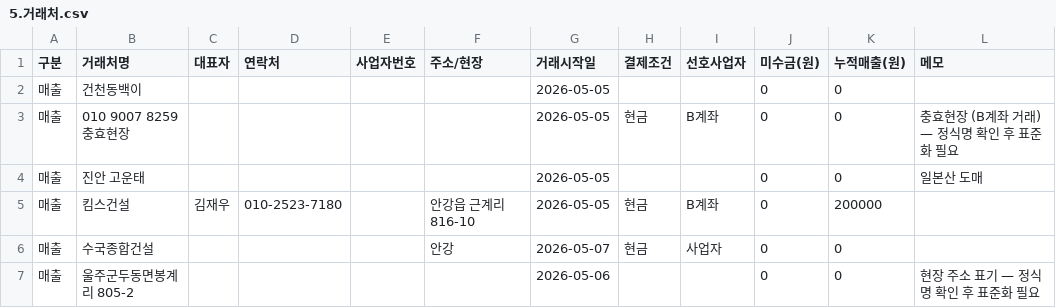
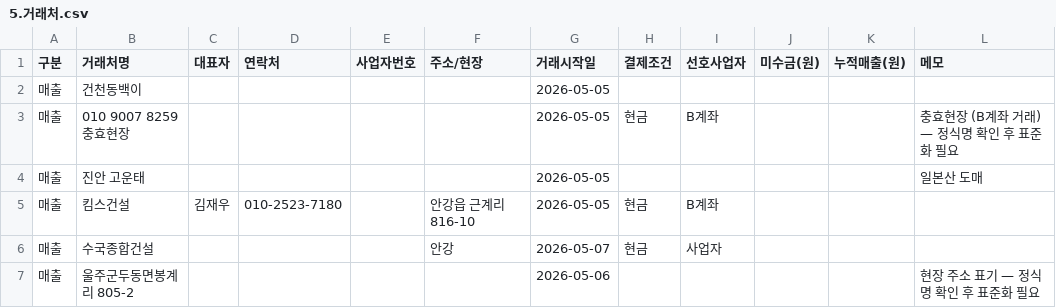
Before and after one commit to soongon/sl-steel-ops, a CSV file: data/5.거래처.csv, drawn as a sheet.

```diff
--- a/data/5.거래처.csv
+++ b/data/5.거래처.csv
@@ -1,7 +1,7 @@
 구분,거래처명,대표자,연락처,사업자번호,주소/현장,거래시작일,결제조건,선호사업자,미수금(원),누적매출(원),메모
-매출,건천동백이,,,,,2026-05-05,,,0,0,
-매출,010 9007 8259 충효현장,,,,,2026-05-05,현금,B계좌,0,0,충효현장 (B계좌 거래) — 정식명 확인 후 표준화 필요
-매출,진안 고운태,,,,,2026-05-05,,,0,0,일본산 도매
-매출,킴스건설,김재우,010-2523-7180,,안강읍 근계리 816-10,2026-05-05,현금,B계좌,0,200000,
-매출,수국종합건설,,,,안강 ,2026-05-07,현금,사업자,0,0,
-매출,울주군두동면봉계리 805-2,,,,,2026-05-06,,,0,0,현장 주소 표기 — 정식명 확인 후 표준화 필요
+매출,건천동백이,,,,,2026-05-05,,,,,
+매출,010 9007 8259 충효현장,,,,,2026-05-05,현금,B계좌,,,충효현장 (B계좌 거래) — 정식명 확인 후 표준화 필요
+매출,진안 고운태,,,,,2026-05-05,,,,,일본산 도매
+매출,킴스건설,김재우,010-2523-7180,,안강읍 근계리 816-10,2026-05-05,현금,B계좌,,,
+매출,수국종합건설,,,,안강 ,2026-05-07,현금,사업자,,,
+매출,울주군두동면봉계리 805-2,,,,,2026-05-06,,,,,현장 주소 표기 — 정식명 확인 후 표준화 필요
```
Also changed, not shown: data/1.매출.csv, data/2.매입.csv, 5 other files.
